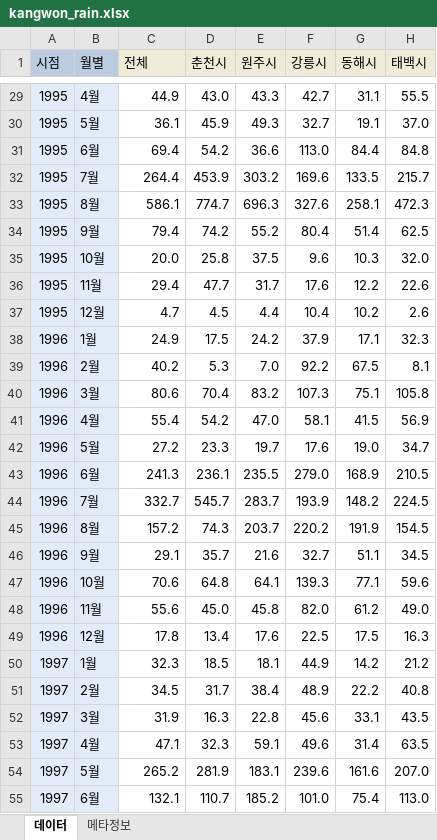
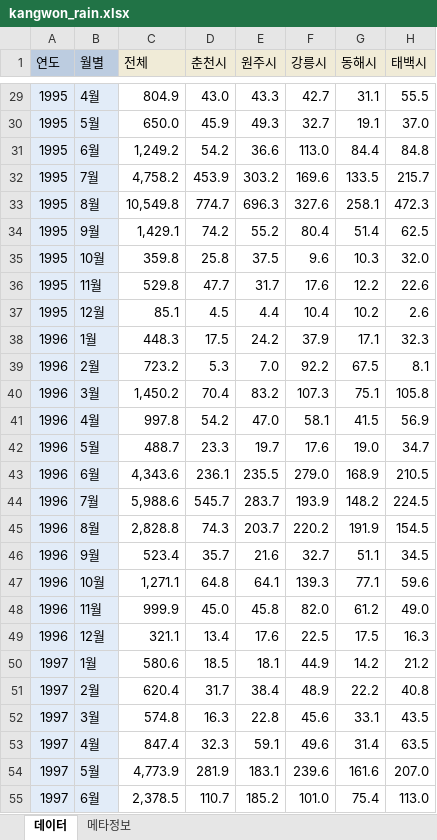
Before and after one commit to Taenyoung-Lee/assignments, an Excel workbook: time_series_analysis/week3/kangwon_rain.xlsx, sheet 데이터, drawn as a sheet; only a part is shown, gaps mark what is left out; values as stored, in another font and other column widths than the file's, no borders; the diff covers the shown part only; the diff names each change by its address in the sheet, - before the commit and + after, or states it on an @@ line.

```diff
--- a/time_series_analysis/week3/kangwon_rain.xlsx (sheet 데이터)
+++ b/time_series_analysis/week3/kangwon_rain.xlsx (sheet 데이터)
-A1: 시점
+A1: 연도
-C29 (전체): 44.9
+C29 (전체): 804.9
-C30 (전체): 36.1
+C30 (전체): 650.0
-C31 (전체): 69.4
+C31 (전체): 1,249.2
-C32 (전체): 264.4
+C32 (전체): 4,758.2
-C33 (전체): 586.1
+C33 (전체): 10,549.8
-C34 (전체): 79.4
+C34 (전체): 1,429.1
-C35 (전체): 20.0
+C35 (전체): 359.8
-C36 (전체): 29.4
+C36 (전체): 529.8
-C37 (전체): 4.7
+C37 (전체): 85.1
-C38 (전체): 24.9
+C38 (전체): 448.3
-C39 (전체): 40.2
+C39 (전체): 723.2
-C40 (전체): 80.6
+C40 (전체): 1,450.2
-C41 (전체): 55.4
+C41 (전체): 997.8
-C42 (전체): 27.2
+C42 (전체): 488.7
-C43 (전체): 241.3
+C43 (전체): 4,343.6
-C44 (전체): 332.7
+C44 (전체): 5,988.6
-C45 (전체): 157.2
+C45 (전체): 2,828.8
-C46 (전체): 29.1
+C46 (전체): 523.4
-C47 (전체): 70.6
+C47 (전체): 1,271.1
-C48 (전체): 55.6
+C48 (전체): 999.9
-C49 (전체): 17.8
+C49 (전체): 321.1
-C50 (전체): 32.3
+C50 (전체): 580.6
-C51 (전체): 34.5
+C51 (전체): 620.4
-C52 (전체): 31.9
+C52 (전체): 574.8
-C53 (전체): 47.1
+C53 (전체): 847.4
-C54 (전체): 265.2
+C54 (전체): 4,773.9
-C55 (전체): 132.1
+C55 (전체): 2,378.5
```
Also changed, not shown: 345 edited cells elsewhere in this sheet, 4 other files.
